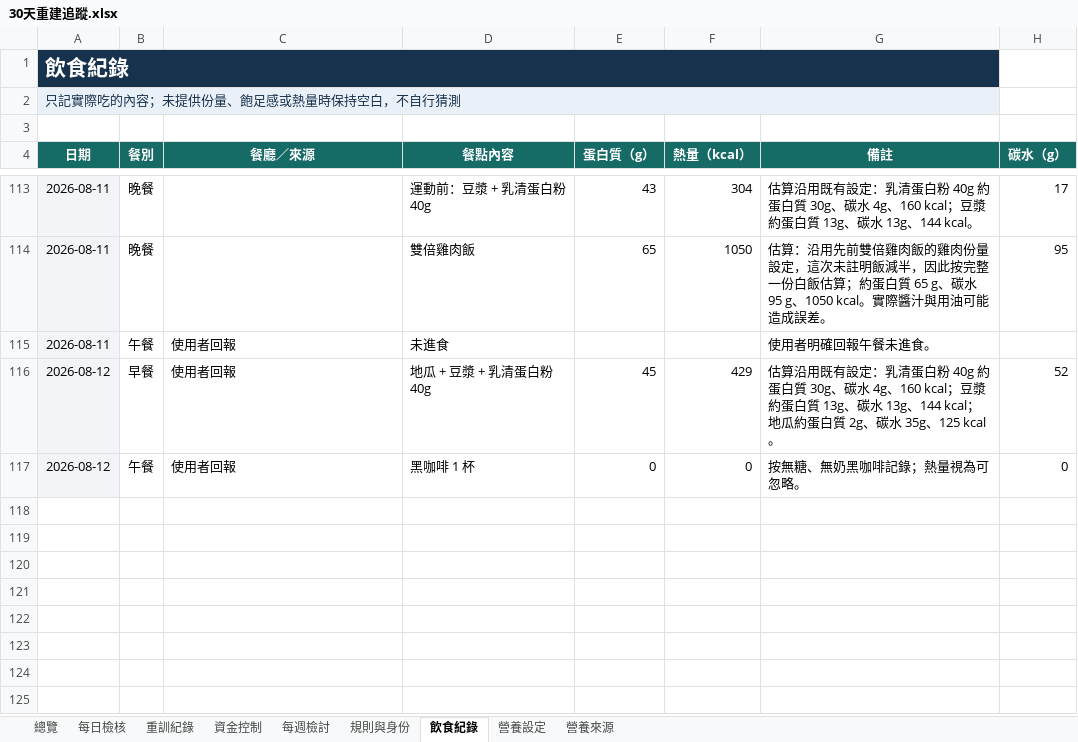
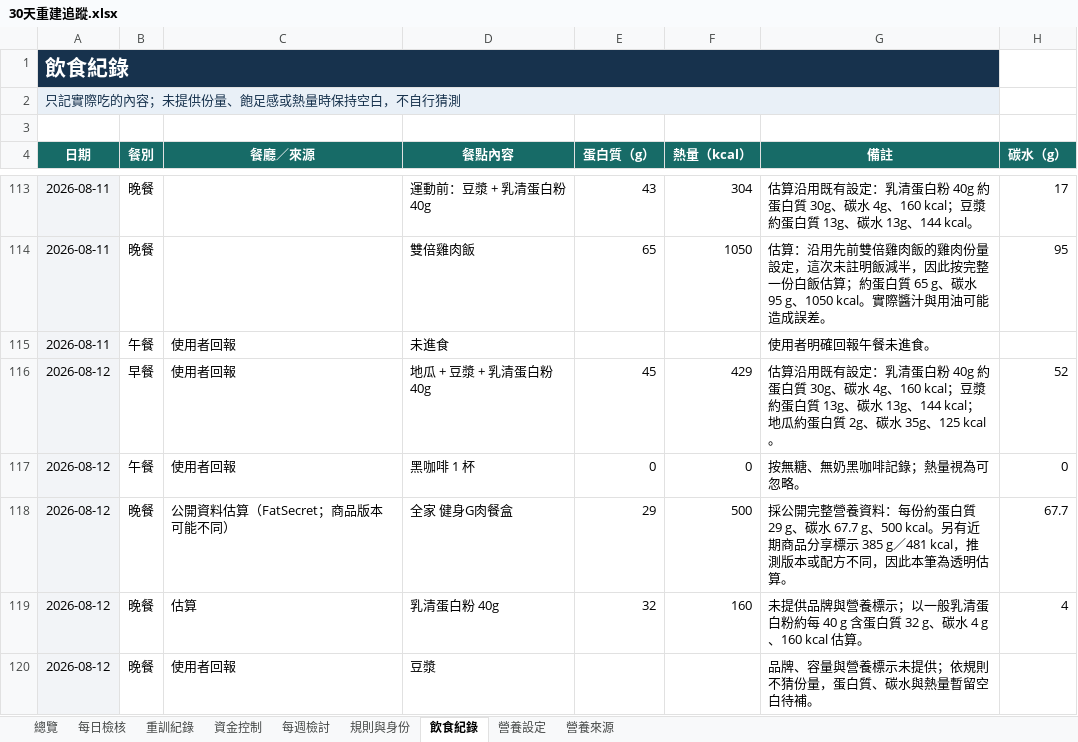
Before and after one commit to asadman1523/30-day-reset-tracker, an Excel workbook: 30天重建追蹤.xlsx, sheet 飲食紀錄, drawn as a sheet; only a part is shown, gaps mark what is left out; values as stored, in another font and other column widths than the file's, no borders; the diff names each change by its address in the sheet, - before the commit and + after, or states it on an @@ line.

```diff
--- a/30天重建追蹤.xlsx (sheet 飲食紀錄)
+++ b/30天重建追蹤.xlsx (sheet 飲食紀錄)
+row 118: 2026-08-12 | 晚餐 | 公開資料估算（FatSecret；商品版本可能不同） | 全家 健身G肉餐盒 | 29 | 500 | 採公開完整營養資料：每份約蛋白質 29 g、碳水 67.7 g、500 kcal。另有近期商品分享標示 385 g／481 kcal，推測版本或配方不同，因此本筆為透明估算。 | 67.7
+row 119: 2026-08-12 | 晚餐 | 估算 | 乳清蛋白粉 40g | 32 | 160 | 未提供品牌與營養標示；以一般乳清蛋白粉約每 40 g 含蛋白質 32 g、碳水 4 g、160 kcal 估算。 | 4
+row 120: 2026-08-12 | 晚餐 | 使用者回報 | 豆漿 |  |  | 品牌、容量與營養標示未提供；依規則不猜份量，蛋白質、碳水與熱量暫留空白待補。
```
Also changed, not shown: 3 other files.
